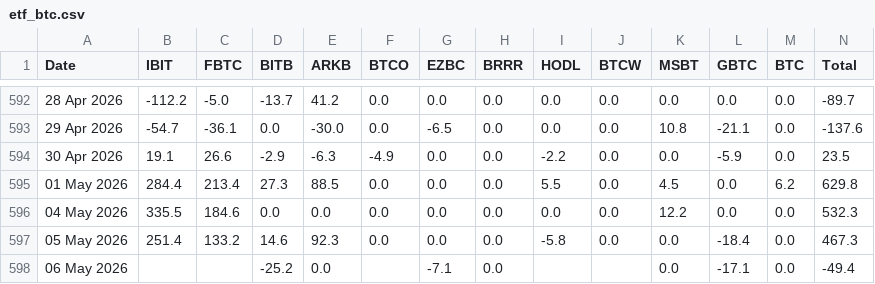
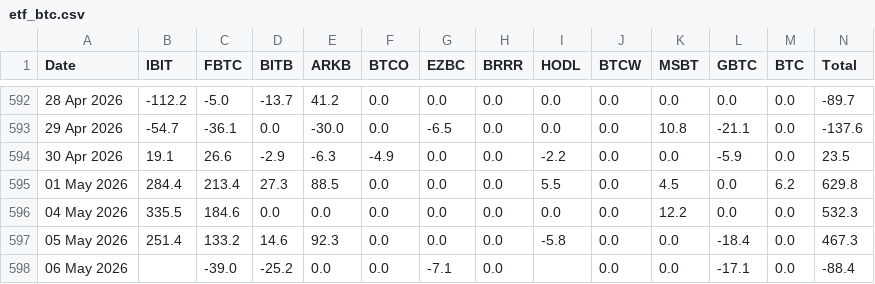
Before and after one commit to haturatu/crypto-etf-flow, a CSV file: etf_btc.csv, drawn as a sheet; only a part is shown, gaps mark what is left out.

```diff
--- a/etf_btc.csv
+++ b/etf_btc.csv
@@ -597,2 +597,2 @@ Date,IBIT,FBTC,BITB,ARKB,BTCO,EZBC,BRRR,HODL,BTCW,MSBT,GBTC,BTC,Total
 05 May 2026,251.4,133.2,14.6,92.3,0.0,0.0,0.0,-5.8,0.0,0.0,-18.4,0.0,467.3
-06 May 2026,,,-25.2,0.0,,-7.1,0.0,,,0.0,-17.1,0.0,-49.4
+06 May 2026,,-39.0,-25.2,0.0,0.0,-7.1,0.0,,0.0,0.0,-17.1,0.0,-88.4
```
Also changed, not shown: etf_eth.csv, etf_sol.csv.
